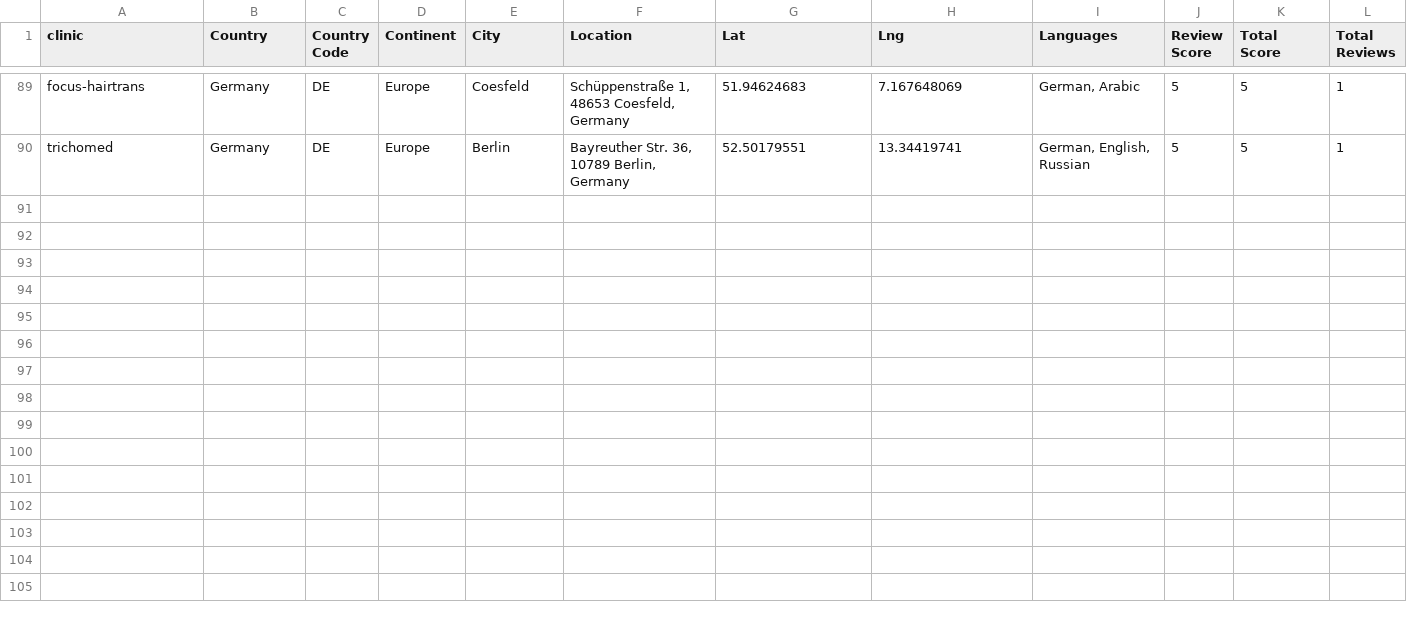
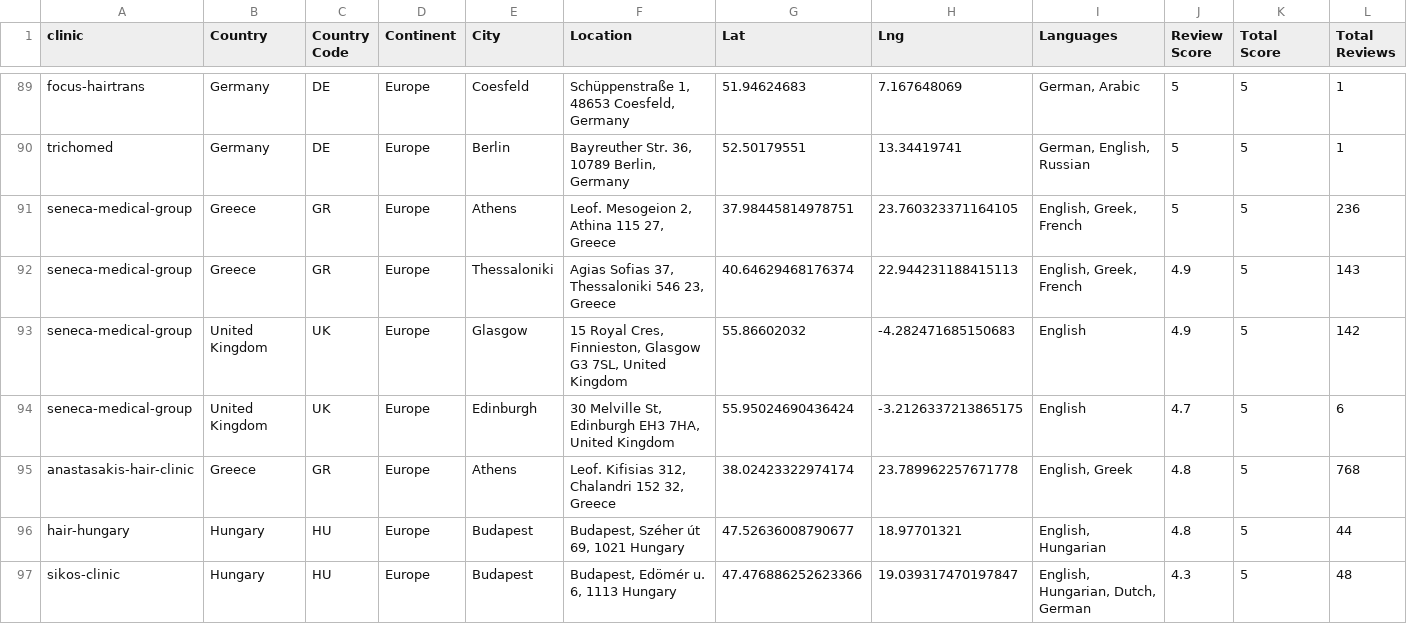
Before and after one commit to woutrbe/hair-transplants, a CSV file: www/src/content/Clinics - Branch.csv, drawn as a sheet; only a part is shown, gaps mark what is left out; rows hold the shown columns only; the diff names each change by its address in the sheet, - before the commit and + after, or states it on an @@ line.

Commit message:
More clinics, Greece, Scotland & Hungary

```diff
--- a/www/src/content/Clinics - Branch.csv
+++ b/www/src/content/Clinics - Branch.csv
+row 91: seneca-medical-group | Greece | GR | Europe | Athens | Leof. Mesogeion 2, Athina 115 27, Greece | 37.98445814978751 | 23.760323371164105 | English, Greek, French | 5 | 5 | 236
+row 92: seneca-medical-group | Greece | GR | Europe | Thessaloniki | Agias Sofias 37, Thessaloniki 546 23, Greece | 40.64629468176374 | 22.944231188415113 | English, Greek, French | 4.9 | 5 | 143
+row 93: seneca-medical-group | United Kingdom | UK | Europe | Glasgow | 15 Royal Cres, Finnieston, Glasgow G3 7SL, United Kingdom | 55.86602032 | -4.282471685150683 | English | 4.9 | 5 | 142
+row 94: seneca-medical-group | United Kingdom | UK | Europe | Edinburgh | 30 Melville St, Edinburgh EH3 7HA, United Kingdom | 55.95024690436424 | -3.2126337213865175 | English | 4.7 | 5 | 6
+row 95: anastasakis-hair-clinic | Greece | GR | Europe | Athens | Leof. Kifisias 312, Chalandri 152 32, Greece | 38.02423322974174 | 23.789962257671778 | English, Greek | 4.8 | 5 | 768
+row 96: hair-hungary | Hungary | HU | Europe | Budapest | Budapest, Széher út 69, 1021 Hungary | 47.52636008790677 | 18.97701321 | English, Hungarian | 4.8 | 5 | 44
+row 97: sikos-clinic | Hungary | HU | Europe | Budapest | Budapest, Edömér u. 6, 1113 Hungary | 47.476886252623366 | 19.039317470197847 | English, Hungarian, Dutch, German | 4.3 | 5 | 48
```
Also changed, not shown: www/src/content/Clinics - Clinics.csv, www/src/content/Clinics - Doctors.csv, 10 other files.
